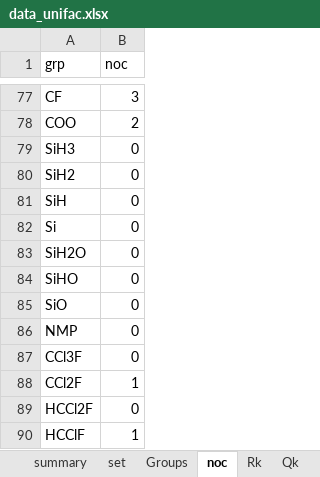
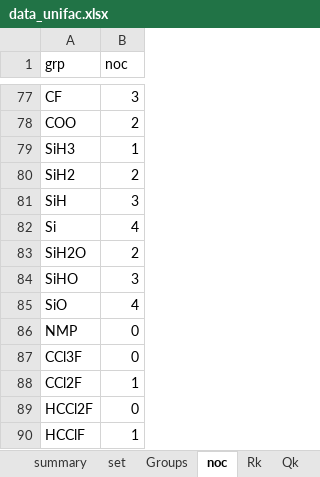
Before and after one commit to arnaou/camd_iss, an Excel workbook: data/data_unifac.xlsx, sheet noc, drawn as a sheet; only a part is shown, gaps mark what is left out; values as stored, in another font and other column widths than the file's, no borders; the diff names each change by its address in the sheet, - before the commit and + after, or states it on an @@ line.

```diff
--- a/data/data_unifac.xlsx (sheet noc)
+++ b/data/data_unifac.xlsx (sheet noc)
-B79 (noc): 0
+B79 (noc): 1
-B80 (noc): 0
+B80 (noc): 2
-B81 (noc): 0
+B81 (noc): 3
-B82 (noc): 0
+B82 (noc): 4
-B83 (noc): 0
+B83 (noc): 2
-B84 (noc): 0
+B84 (noc): 3
-B85 (noc): 0
+B85 (noc): 4
```
Also changed, not shown: sheet Groups, sheet ccsub, sheet FPX, sheet FDX, sheet FHX, sheet tfo, 20 more sheets, 6 other files.
